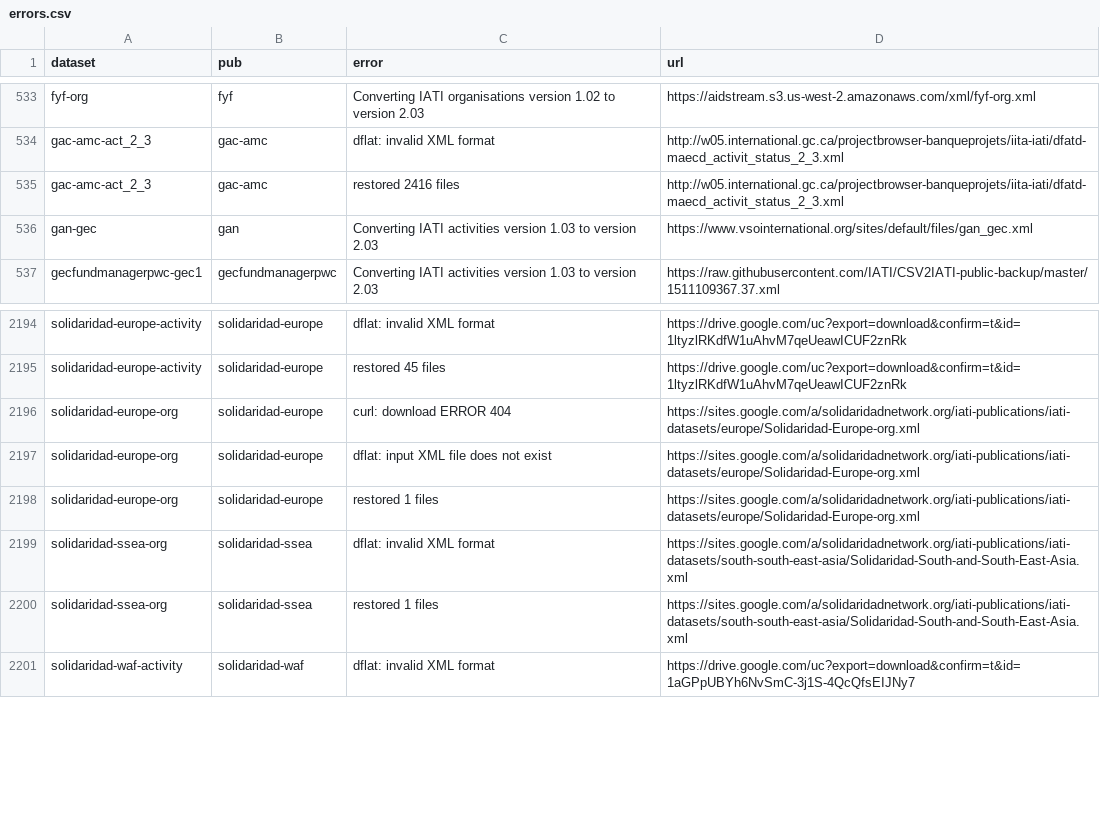
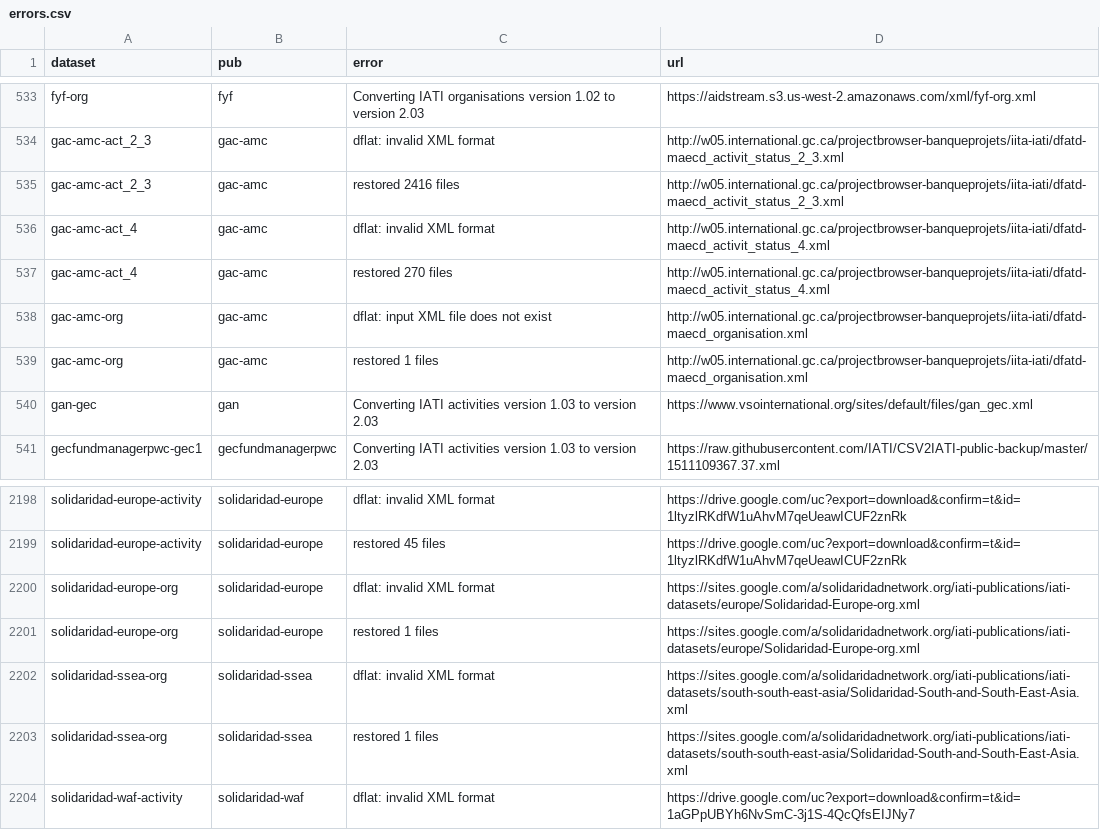
Before and after one commit to notshi/cleanerr, a CSV file: errors.csv, drawn as a sheet; only a part is shown, gaps mark what is left out.

```diff
--- a/errors.csv
+++ b/errors.csv
@@ -535,2 +535,6 @@ gac-amc-act_2_3,gac-amc,dflat: invalid XML format,"http://w05.international.gc.c
 gac-amc-act_2_3,gac-amc,restored 2416 files,"http://w05.international.gc.ca/projectbrowser-banqueprojets/iita-iati/dfatd-maecd_activit_status_2_3.xml"
+gac-amc-act_4,gac-amc,dflat: invalid XML format,"http://w05.international.gc.ca/projectbrowser-banqueprojets/iita-iati/dfatd-maecd_activit_status_4.xml"
+gac-amc-act_4,gac-amc,restored 270 files,"http://w05.international.gc.ca/projectbrowser-banqueprojets/iita-iati/dfatd-maecd_activit_status_4.xml"
+gac-amc-org,gac-amc,dflat: input XML file does not exist,"http://w05.international.gc.ca/projectbrowser-banqueprojets/iita-iati/dfatd-maecd_organisation.xml"
+gac-amc-org,gac-amc,restored 1 files,"http://w05.international.gc.ca/projectbrowser-banqueprojets/iita-iati/dfatd-maecd_organisation.xml"
 gan-gec,gan,Converting IATI activities version 1.03 to version 2.03,"https://www.vsointernational.org/sites/default/files/gan_gec.xml"
@@ -2195,4 +2199,3 @@ solidaridad-europe-activity,solidaridad-europe,dflat: invalid XML format,"https:
 solidaridad-europe-activity,solidaridad-europe,restored 45 files,"https://drive.google.com/uc?export=download&confirm=t&id=1ltyzlRKdfW1uAhvM7qeUeawICUF2znRk"
-solidaridad-europe-org,solidaridad-europe,curl: download ERROR 404,"https://sites.google.com/a/solidaridadnetwork.org/iati-publications/iati-datasets/europe/Solidaridad-Europe-org.xml"
-solidaridad-europe-org,solidaridad-europe,dflat: input XML file does not exist,"https://sites.google.com/a/solidaridadnetwork.org/iati-publications/iati-datasets/europe/Solidaridad-Europe-org.xml"
+solidaridad-europe-org,solidaridad-europe,dflat: invalid XML format,"https://sites.google.com/a/solidaridadnetwork.org/iati-publications/iati-datasets/europe/Solidaridad-Europe-org.xml"
 solidaridad-europe-org,solidaridad-europe,restored 1 files,"https://sites.google.com/a/solidaridadnetwork.org/iati-publications/iati-datasets/europe/Solidaridad-Europe-org.xml"
```
Also changed, not shown: 5 other files.
